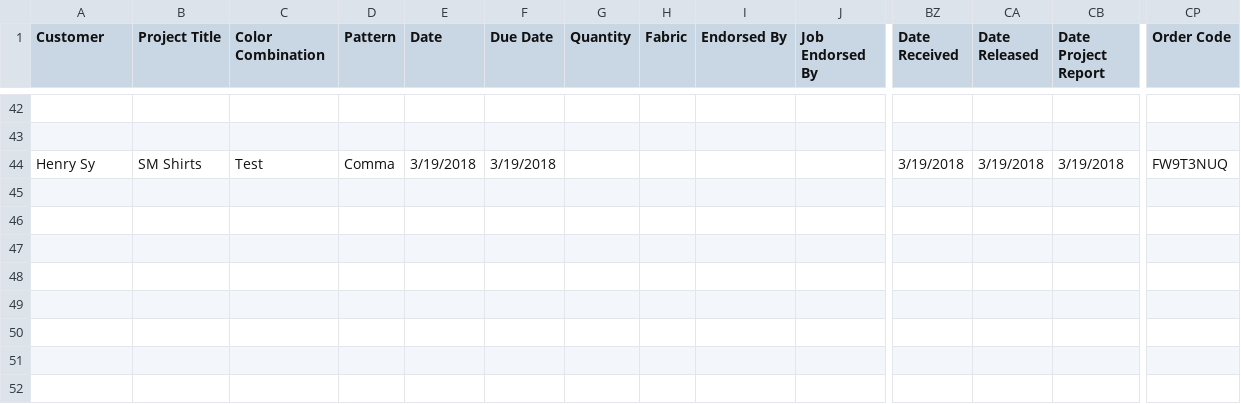
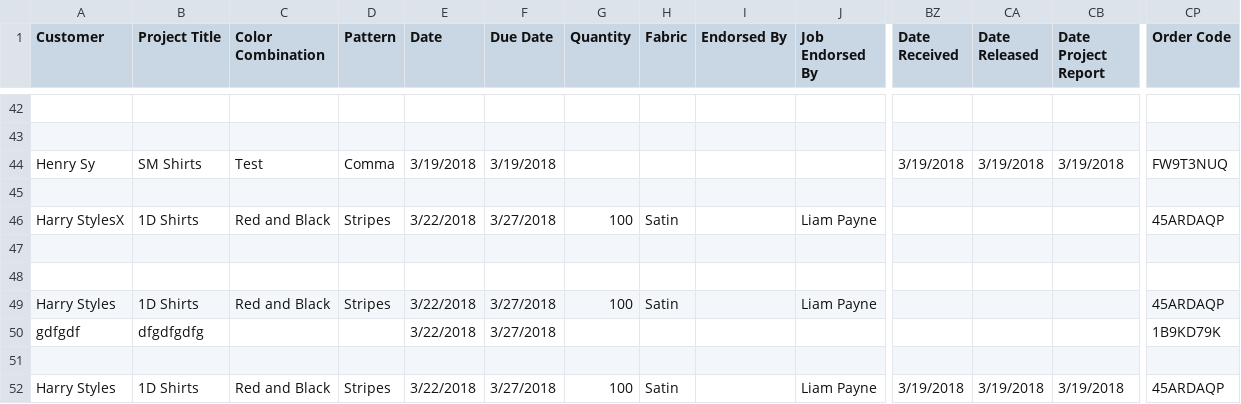
Before and after one commit to jamesnogra/GrafixJobOrder, a CSV file: GrafixJobOrders/bin/Debug/Data/JobOrderRecordsBackup.csv, drawn as a sheet; only a part is shown, gaps mark what is left out; rows hold the shown columns only; the diff names each change by its address in the sheet, - before the commit and + after, or states it on an @@ line.

```diff
--- a/GrafixJobOrders/bin/Debug/Data/JobOrderRecordsBackup.csv
+++ b/GrafixJobOrders/bin/Debug/Data/JobOrderRecordsBackup.csv
+row 45: (empty)
+row 46: Harry StylesX | 1D Shirts | Red and Black | Stripes | 3/22/2018 | 3/27/2018 | 100 | Satin |  | Liam Payne |  |  |  | 45ARDAQP
+row 47: (empty)
+row 48: (empty)
+row 49: Harry Styles | 1D Shirts | Red and Black | Stripes | 3/22/2018 | 3/27/2018 | 100 | Satin |  | Liam Payne |  |  |  | 45ARDAQP
+row 50: gdfgdf | dfgdfgdfg |  |  | 3/22/2018 | 3/27/2018 |  |  |  |  |  |  |  | 1B9KD79K
+row 51: (empty)
+row 52: Harry Styles | 1D Shirts | Red and Black | Stripes | 3/22/2018 | 3/27/2018 | 100 | Satin |  | Liam Payne | 3/19/2018 | 3/19/2018 | 3/19/2018 | 45ARDAQP
```
Also changed, not shown: GrafixJobOrders/bin/Debug/Data/JobOrderRecords.csv, 8 other files.
